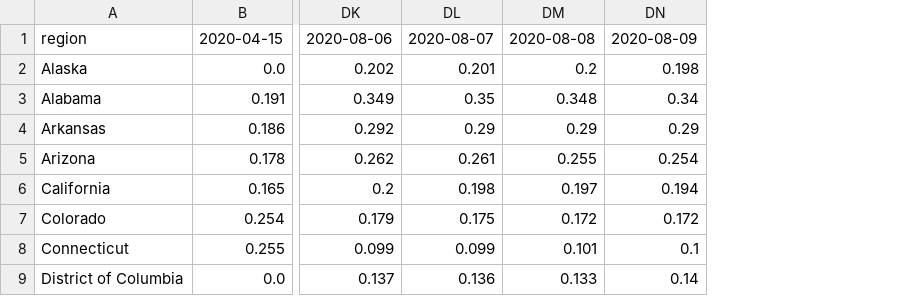
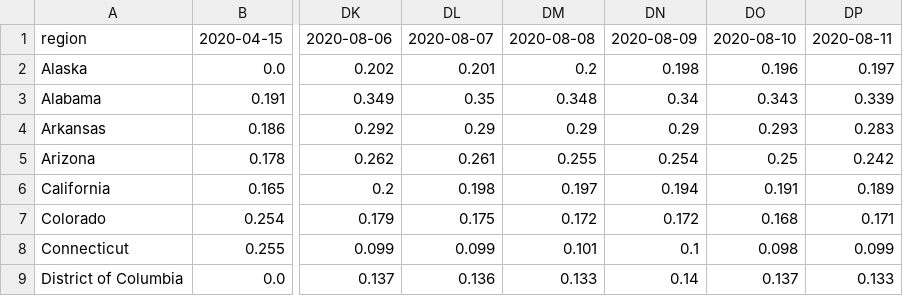
Before and after one commit to facebookresearch/covid19_spread, a CSV file: data/usa/symptom-survey/data-smoothed_hh_cmnty_cli-state.csv, drawn as a sheet; only a part is shown, gaps mark what is left out; the diff names each change by its address in the sheet, - before the commit and + after, or states it on an @@ line.

Commit message:
fix survey concat

```diff
--- a/data/usa/symptom-survey/data-smoothed_hh_cmnty_cli-state.csv
+++ b/data/usa/symptom-survey/data-smoothed_hh_cmnty_cli-state.csv
+column DO, rows 1-9: 2020-08-10 | 0.196 | 0.343 | 0.293 | 0.25 | 0.191 | 0.168 | 0.098 | 0.137
+column DP, rows 1-9: 2020-08-11 | 0.197 | 0.339 | 0.283 | 0.242 | 0.189 | 0.171 | 0.099 | 0.133
```
Also changed, not shown: 2 other files.
